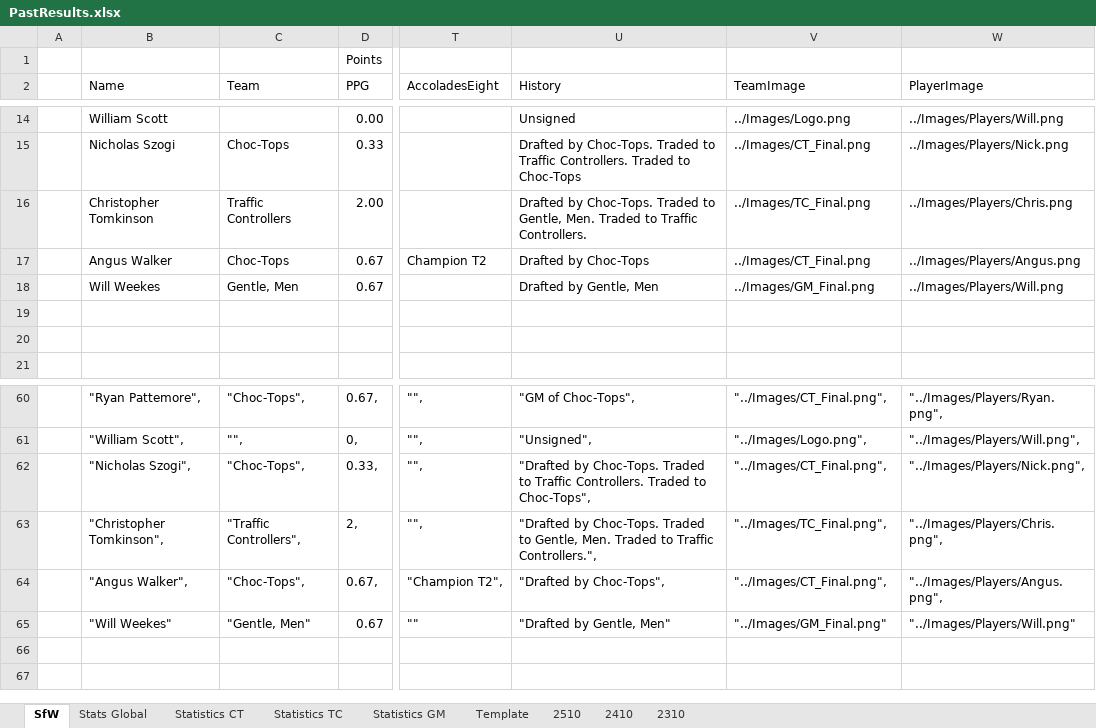
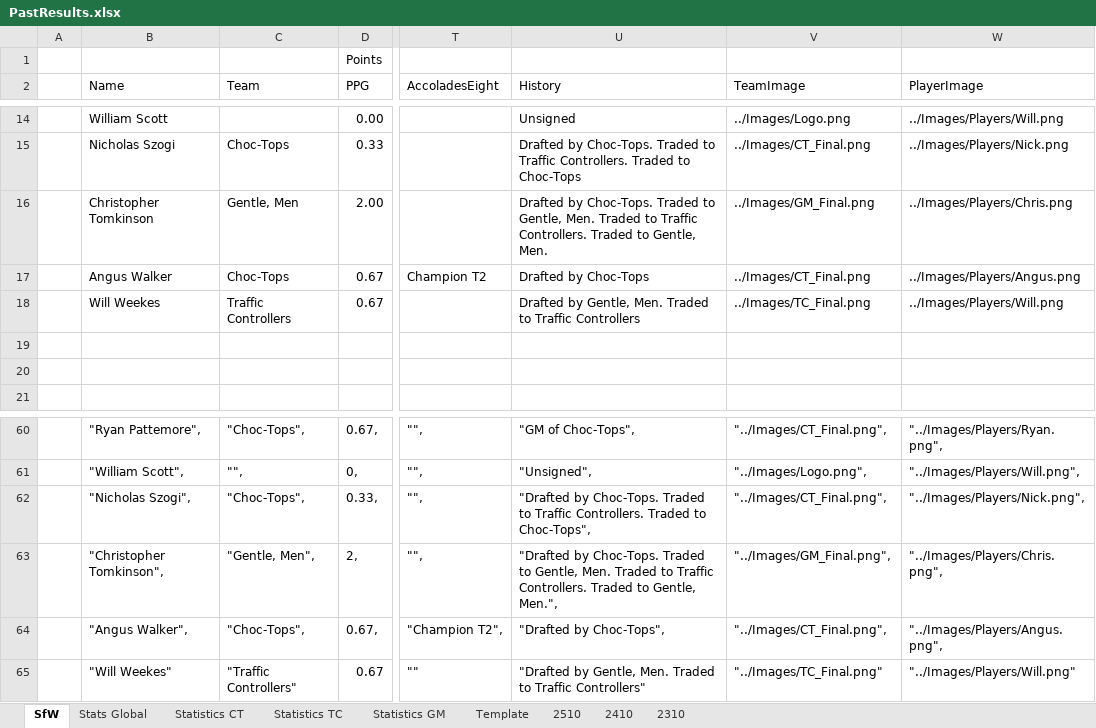
Before and after one commit to KingGoose20/LTBO, an Excel workbook: Other Files/PastResults.xlsx, sheet SfW, drawn as a sheet; only a part is shown, gaps mark what is left out; values as stored, in another font and other column widths than the file's, no borders; the diff covers the shown part only; the diff names each change by its address in the sheet, - before the commit and + after, or states it on an @@ line.

Commit message:
trades

```diff
--- a/Other Files/PastResults.xlsx (sheet SfW)
+++ b/Other Files/PastResults.xlsx (sheet SfW)
-C16 (Team): Traffic Controllers
+C16 (Team): Gentle, Men
-U16 (History): …Traffic Controllers.
+U16 (History): …Traffic Controllers. Traded to Gentle, Men.
-V16 (TeamImage): ../Images/TC_Final.png
+V16 (TeamImage): ../Images/GM_Final.png
-C18 (Team): Gentle, Men
+C18 (Team): Traffic Controllers
-U18 (History): Drafted by Gentle, Men
+U18 (History): Drafted by Gentle, Men. Traded to Traffic Controllers
-V18 (TeamImage): ../Images/GM_Final.png
+V18 (TeamImage): ../Images/TC_Final.png
-C63 (Team): "Traffic Controllers",
+C63 (Team): "Gentle, Men",
-U63 (History): …to Traffic Controllers.",
+U63 (History): …to Traffic Controllers. Traded to Gentle, Men.",
-V63 (TeamImage): "../Images/TC_Final.png",
+V63 (TeamImage): "../Images/GM_Final.png",
-C65 (Team): "Gentle, Men"
+C65 (Team): "Traffic Controllers"
-U65 (History): "Drafted by Gentle, Men"
+U65 (History): "Drafted by Gentle, Men. Traded to Traffic Controllers"
-V65 (TeamImage): "../Images/GM_Final.png"
+V65 (TeamImage): "../Images/TC_Final.png"
```
Also changed, not shown: 15 edited cells elsewhere in this sheet, sheet Stats Global, 1 other file.
